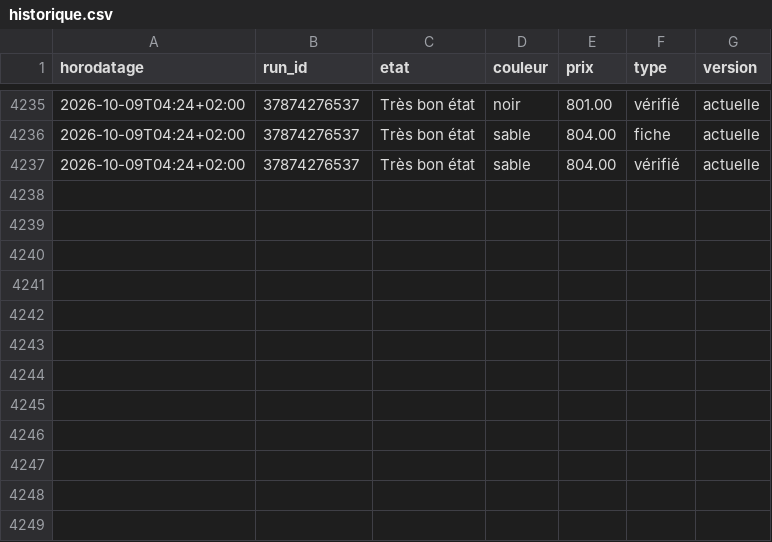
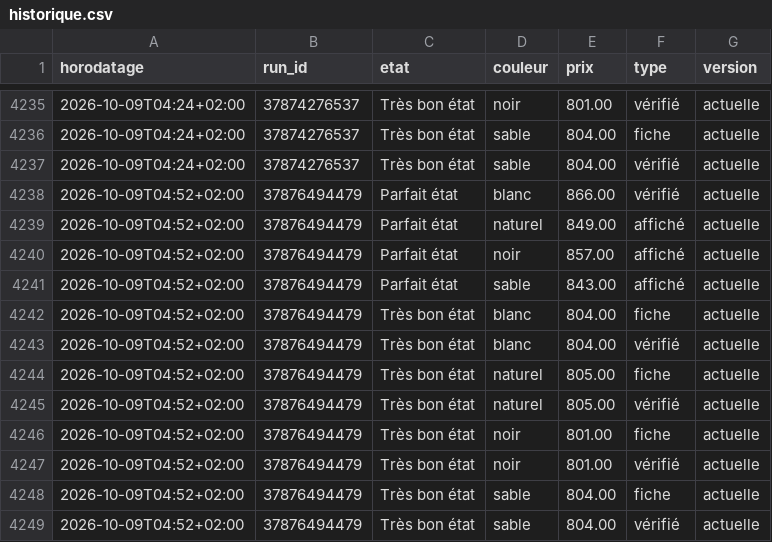
Before and after one commit to al37hajj/veille-backmarket, a CSV file: historique.csv, drawn as a sheet; only a part is shown, gaps mark what is left out; the diff names each change by its address in the sheet, - before the commit and + after, or states it on an @@ line.

```diff
--- a/historique.csv
+++ b/historique.csv
+row 4238: 2026-10-09T04:52+02:00 | 37876494479 | Parfait état | blanc | 866.00 | vérifié | actuelle
+row 4239: 2026-10-09T04:52+02:00 | 37876494479 | Parfait état | naturel | 849.00 | affiché | actuelle
+row 4240: 2026-10-09T04:52+02:00 | 37876494479 | Parfait état | noir | 857.00 | affiché | actuelle
+row 4241: 2026-10-09T04:52+02:00 | 37876494479 | Parfait état | sable | 843.00 | affiché | actuelle
+row 4242: 2026-10-09T04:52+02:00 | 37876494479 | Très bon état | blanc | 804.00 | fiche | actuelle
+row 4243: 2026-10-09T04:52+02:00 | 37876494479 | Très bon état | blanc | 804.00 | vérifié | actuelle
+row 4244: 2026-10-09T04:52+02:00 | 37876494479 | Très bon état | naturel | 805.00 | fiche | actuelle
+row 4245: 2026-10-09T04:52+02:00 | 37876494479 | Très bon état | naturel | 805.00 | vérifié | actuelle
+row 4246: 2026-10-09T04:52+02:00 | 37876494479 | Très bon état | noir | 801.00 | fiche | actuelle
+row 4247: 2026-10-09T04:52+02:00 | 37876494479 | Très bon état | noir | 801.00 | vérifié | actuelle
+row 4248: 2026-10-09T04:52+02:00 | 37876494479 | Très bon état | sable | 804.00 | fiche | actuelle
+row 4249: 2026-10-09T04:52+02:00 | 37876494479 | Très bon état | sable | 804.00 | vérifié | actuelle
```
